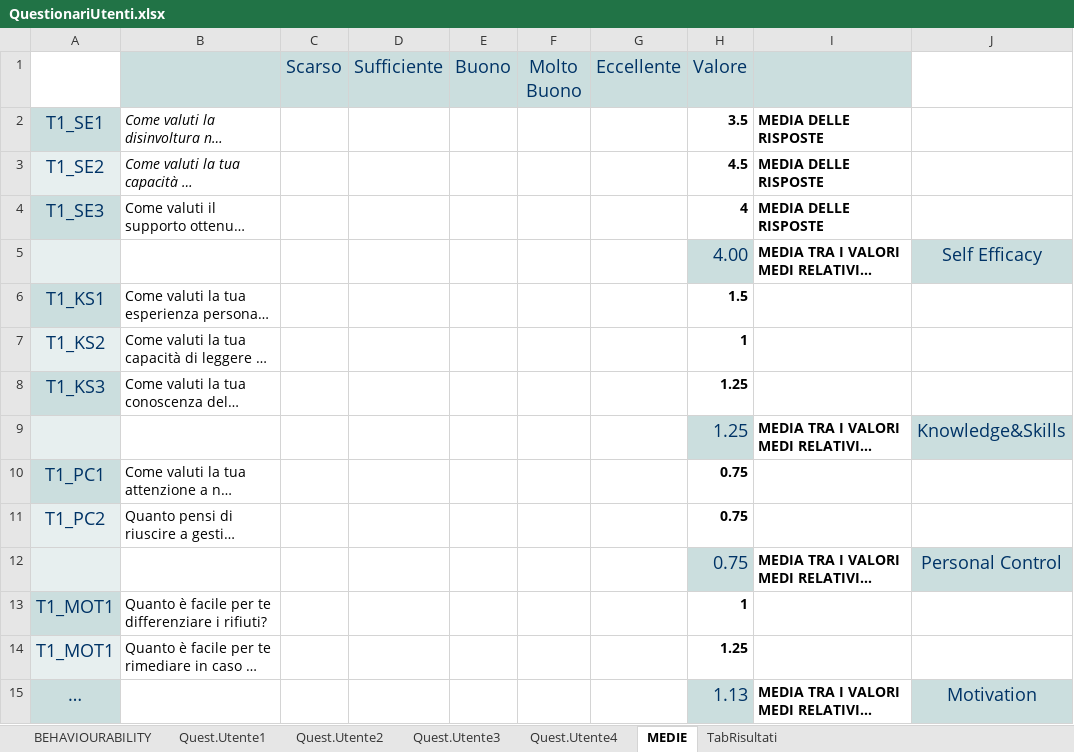
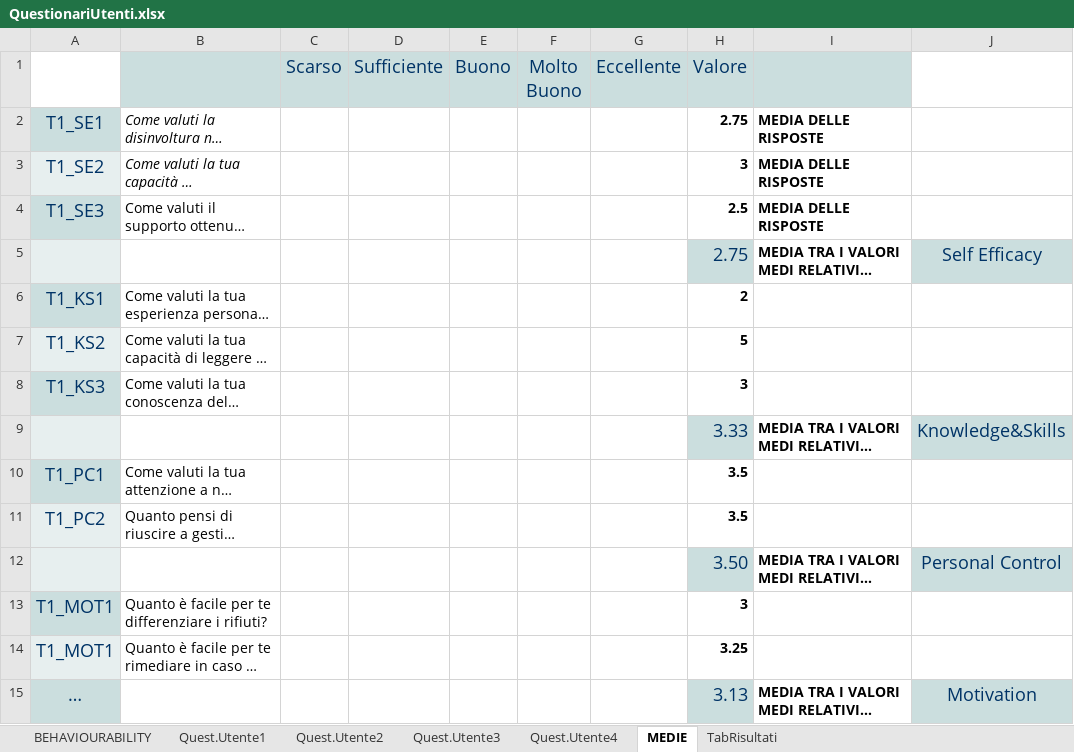
Before and after one commit to Giovannix97/EcoCoin, an Excel workbook: QuestionariUtenti.xlsx, sheet MEDIE, drawn as a sheet; only a part is shown; long unchanged cells end in …; values as stored, in another font and other column widths than the file's, no borders; the diff covers the shown part only; the diff names each change by its address in the sheet, - before the commit and + after, or states it on an @@ line.

```diff
--- a/QuestionariUtenti.xlsx (sheet MEDIE)
+++ b/QuestionariUtenti.xlsx (sheet MEDIE)
-H2 (Valore): 3.5
+H2 (Valore): 2.75
-H3 (Valore): 4.5
+H3 (Valore): 3
-H4 (Valore): 4
+H4 (Valore): 2.5
-H5 (Valore): 4.00
+H5 (Valore): 2.75
-H6 (Valore): 1.5
+H6 (Valore): 2
-H7 (Valore): 1
+H7 (Valore): 5
-H8 (Valore): 1.25
+H8 (Valore): 3
-H9 (Valore): 1.25
+H9 (Valore): 3.33
-H10:H11 (Valore): 0.75
+H10:H11 (Valore): 3.5
-H12 (Valore): 0.75
+H12 (Valore): 3.50
-H13 (Valore): 1
+H13 (Valore): 3
-H14 (Valore): 1.25
+H14 (Valore): 3.25
-H15 (Valore): 1.13
+H15 (Valore): 3.13
```
Also changed, not shown: 55 edited cells elsewhere in this sheet, sheet Quest.Utente3, sheet Quest.Utente2, sheet Quest.Utente4, sheet TabRisultati, formulas that keep their value, 1 other file.
